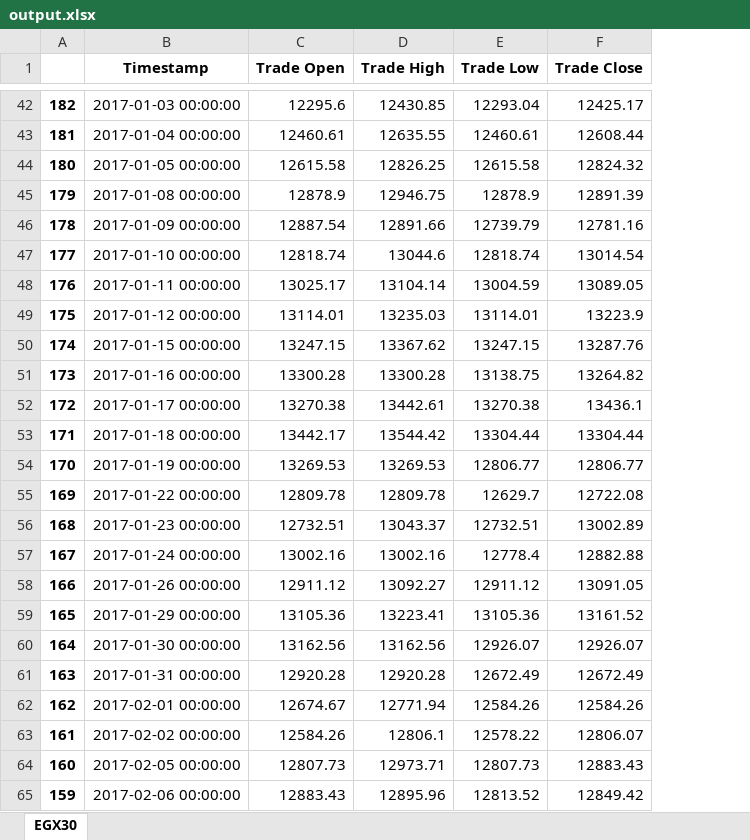
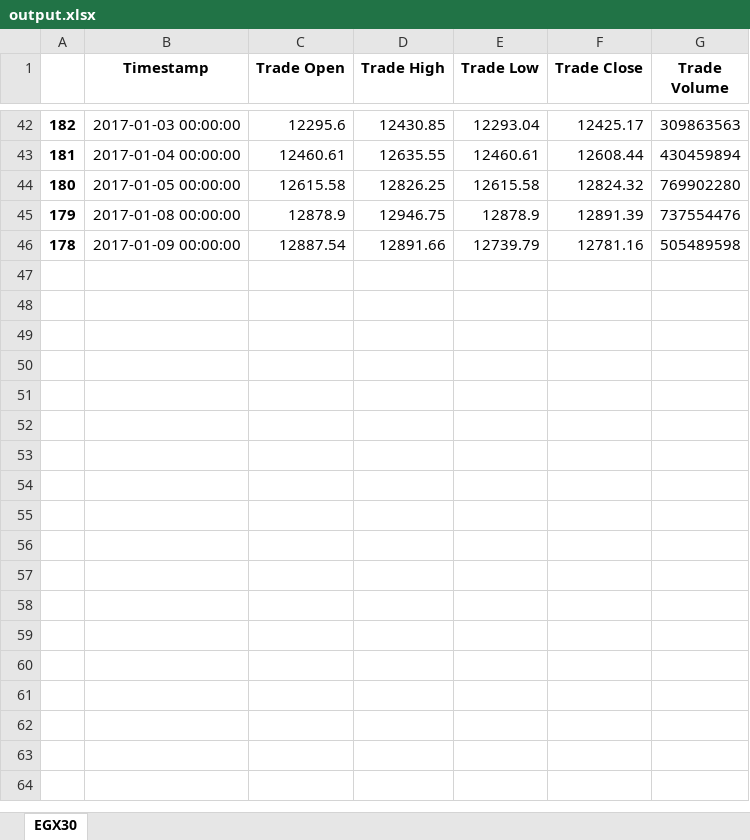
Before and after one commit to AhmMontasser/AnalyticsPortalPublic, an Excel workbook: output.xlsx, sheet EGX30, drawn as a sheet; only a part is shown, gaps mark what is left out; values as stored, in another font and other column widths than the file's, no borders; removed rows and columns are numbered as before the commit, all else as after; the diff covers the shown part only; the diff names each change by its address in the sheet, - before the commit and + after, or states it on an @@ line.

```diff
--- a/output.xlsx (sheet EGX30)
+++ b/output.xlsx (sheet EGX30)
+column G (Trade Volume), rows 42-46: 309863563 | 430459894 | 769902280 | 737554476 | 505489598
-row 47: 177 | 2017-01-10 00:00:00 | 12818.74 | 13044.6 | 12818.74 | 13014.54
-row 48: 176 | 2017-01-11 00:00:00 | 13025.17 | 13104.14 | 13004.59 | 13089.05
-row 49: 175 | 2017-01-12 00:00:00 | 13114.01 | 13235.03 | 13114.01 | 13223.9
-row 50: 174 | 2017-01-15 00:00:00 | 13247.15 | 13367.62 | 13247.15 | 13287.76
-row 51: 173 | 2017-01-16 00:00:00 | 13300.28 | 13300.28 | 13138.75 | 13264.82
-row 52: 172 | 2017-01-17 00:00:00 | 13270.38 | 13442.61 | 13270.38 | 13436.1
-row 53: 171 | 2017-01-18 00:00:00 | 13442.17 | 13544.42 | 13304.44 | 13304.44
-row 54: 170 | 2017-01-19 00:00:00 | 13269.53 | 13269.53 | 12806.77 | 12806.77
-row 55: 169 | 2017-01-22 00:00:00 | 12809.78 | 12809.78 | 12629.7 | 12722.08
-row 56: 168 | 2017-01-23 00:00:00 | 12732.51 | 13043.37 | 12732.51 | 13002.89
-row 57: 167 | 2017-01-24 00:00:00 | 13002.16 | 13002.16 | 12778.4 | 12882.88
-row 58: 166 | 2017-01-26 00:00:00 | 12911.12 | 13092.27 | 12911.12 | 13091.05
-row 59: 165 | 2017-01-29 00:00:00 | 13105.36 | 13223.41 | 13105.36 | 13161.52
-row 60: 164 | 2017-01-30 00:00:00 | 13162.56 | 13162.56 | 12926.07 | 12926.07
-row 61: 163 | 2017-01-31 00:00:00 | 12920.28 | 12920.28 | 12672.49 | 12672.49
-row 62: 162 | 2017-02-01 00:00:00 | 12674.67 | 12771.94 | 12584.26 | 12584.26
-row 63: 161 | 2017-02-02 00:00:00 | 12584.26 | 12806.1 | 12578.22 | 12806.07
-row 64: 160 | 2017-02-05 00:00:00 | 12807.73 | 12973.71 | 12807.73 | 12883.43
-row 65: 159 | 2017-02-06 00:00:00 | 12883.43 | 12895.96 | 12813.52 | 12849.42
```
Also changed, not shown: 155 removed rows elsewhere in this sheet, Bollinger Bands Percentage.xlsx, Bollinger Bands.xlsx, 11 other files.
